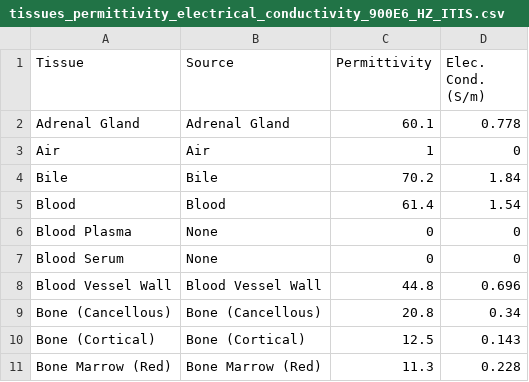
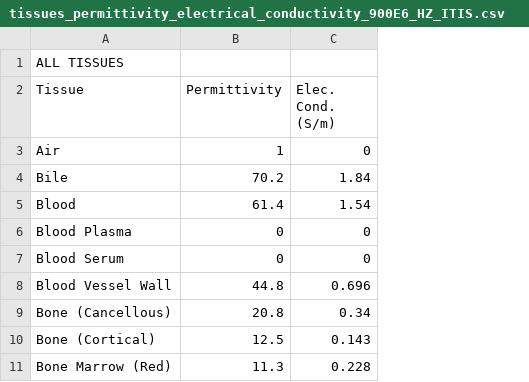
Before and after one commit to romintomasetti/Effect-of-electromagnetic-radiation-on-the-brain, a CSV file: TISSUES_PROPERTIES/tissues_permittivity_electrical_conductivity_900E6_HZ_ITIS.csv, drawn as a sheet; only a part is shown; removed rows and columns are numbered as before the commit, all else as after; the diff names each change by its address in the sheet, - before the commit and + after, or states it on an @@ line.

Commit message:
Changing the way we format data

```diff
--- a/TISSUES_PROPERTIES/tissues_permittivity_electrical_conductivity_900E6_HZ_ITIS.csv
+++ b/TISSUES_PROPERTIES/tissues_permittivity_electrical_conductivity_900E6_HZ_ITIS.csv
-column B (Source), rows 3-11: Air | Bile | Blood | None | None | Blood Vessel Wall | Bone (Cancellous) | Bone (Cortical) | Bone Marrow (Red)
+row 1: ALL TISSUES
-row 2: Adrenal Gland | Adrenal Gland | 60.1 | 0.778
```
Also changed, not shown: TISSUES_PROPERTIES/tissues_densities_ITIS.csv, TISSUES_PROPERTIES/tissues_heat_capacity_ITIS.csv, 1 other file.
